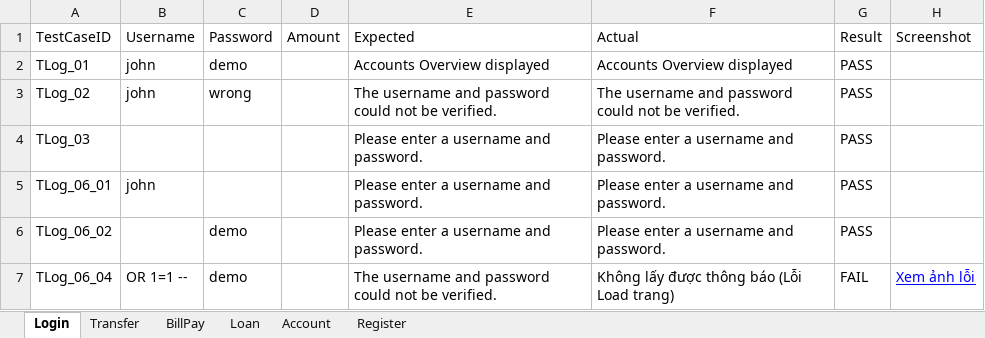
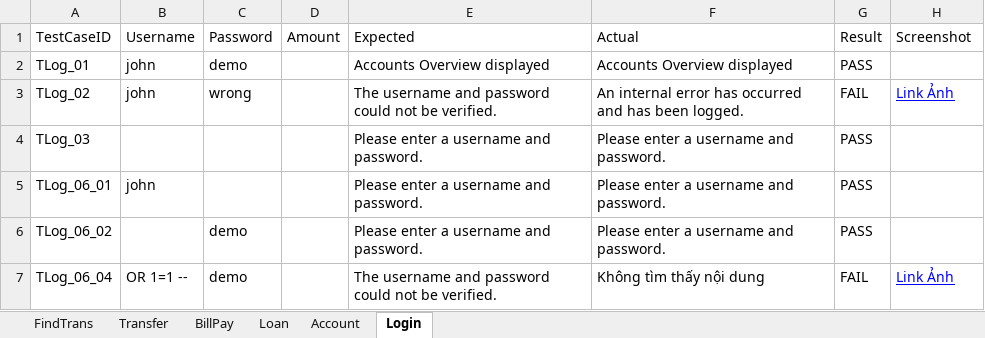
Before and after one commit to TPaooo1806/Nhom-5, an Excel workbook: Report_Nhom_5.xlsx, sheet Login, drawn as a sheet; values as stored, in another font and other column widths than the file's, no borders; the diff names each change by its address in the sheet, - before the commit and + after, or states it on an @@ line.

```diff
--- a/Report_Nhom_5.xlsx (sheet Login)
+++ b/Report_Nhom_5.xlsx (sheet Login)
-sheet tab: Register
+sheet tab: FindTrans
@@ sheet tab order changed: FindTrans | Transfer | BillPay | Loan | Account | Login @@
-F3 (Actual): The username and password could not be verified.
+F3 (Actual): An internal error has occurred and has been logged.
-G3 (Result): PASS
+G3 (Result): FAIL
-H3 (Screenshot): (empty)
+H3 (Screenshot): Link Ảnh
-F7 (Actual): Không lấy được thông báo (Lỗi Load trang)
+F7 (Actual): Không tìm thấy nội dung
-H7 (Screenshot): Xem ảnh lỗi
+H7 (Screenshot): Link Ảnh
```
Also changed, not shown: sheet FindTrans, sheet Loan, sheet Transfer, sheet BillPay, sheet Account, 34 other files.
